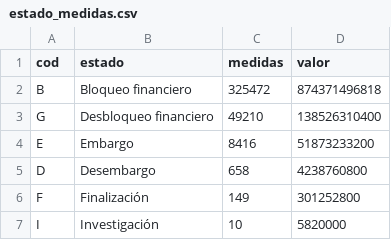
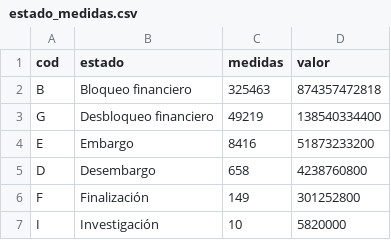
Before and after one commit to ando0426/Medidas-Cautelares, a CSV file: data/estado_medidas.csv, drawn as a sheet.

```diff
--- a/data/estado_medidas.csv
+++ b/data/estado_medidas.csv
@@ -1,4 +1,4 @@
 cod,estado,medidas,valor
-B,Bloqueo financiero,325472,874371496818
-G,Desbloqueo financiero,49210,138526310400
+B,Bloqueo financiero,325463,874357472818
+G,Desbloqueo financiero,49219,138540334400
 E,Embargo,8416,51873233200
```
Also changed, not shown: data/levantamientos_causal_mes.csv, data/levantamientos_diarios.csv, 2 other files.
